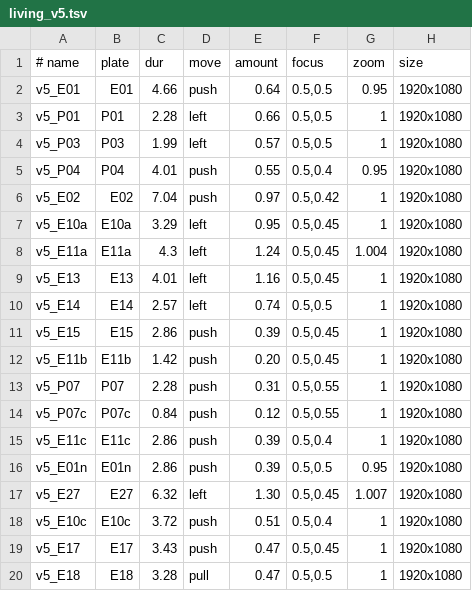
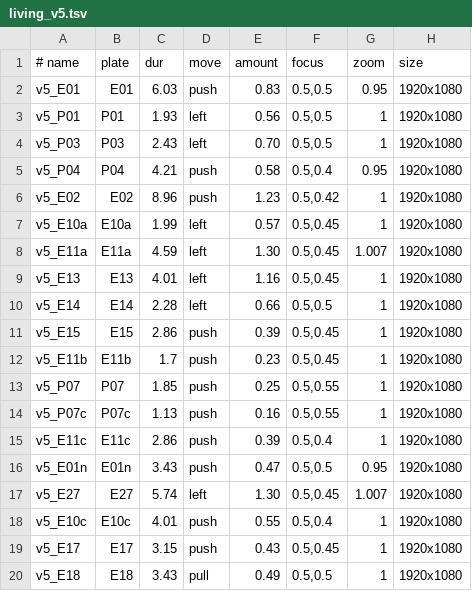
Before and after one commit to Jay-Hyun/SDShile-System, a TSV file: wedding-video/data/living_v5.tsv, drawn as a sheet; only a part is shown; the diff covers the shown part only.

```diff
--- a/wedding-video/data/living_v5.tsv
+++ b/wedding-video/data/living_v5.tsv
@@ -1,20 +1,20 @@
 # name	plate	dur	move	amount	focus	zoom	size
-v5_E01	E01	4.66	push	0.64	0.5,0.5	0.95	1920x1080
-v5_P01	P01	2.28	left	0.66	0.5,0.5	1	1920x1080
-v5_P03	P03	1.99	left	0.57	0.5,0.5	1	1920x1080
-v5_P04	P04	4.01	push	0.55	0.5,0.4	0.95	1920x1080
-v5_E02	E02	7.04	push	0.97	0.5,0.42	1	1920x1080
-v5_E10a	E10a	3.29	left	0.95	0.5,0.45	1	1920x1080
-v5_E11a	E11a	4.3	left	1.24	0.5,0.45	1.004	1920x1080
+v5_E01	E01	6.03	push	0.83	0.5,0.5	0.95	1920x1080
+v5_P01	P01	1.93	left	0.56	0.5,0.5	1	1920x1080
+v5_P03	P03	2.43	left	0.70	0.5,0.5	1	1920x1080
+v5_P04	P04	4.21	push	0.58	0.5,0.4	0.95	1920x1080
+v5_E02	E02	8.96	push	1.23	0.5,0.42	1	1920x1080
+v5_E10a	E10a	1.99	left	0.57	0.5,0.45	1	1920x1080
+v5_E11a	E11a	4.59	left	1.30	0.5,0.45	1.007	1920x1080
 v5_E13	E13	4.01	left	1.16	0.5,0.45	1	1920x1080
-v5_E14	E14	2.57	left	0.74	0.5,0.5	1	1920x1080
+v5_E14	E14	2.28	left	0.66	0.5,0.5	1	1920x1080
 v5_E15	E15	2.86	push	0.39	0.5,0.45	1	1920x1080
-v5_E11b	E11b	1.42	push	0.20	0.5,0.45	1	1920x1080
-v5_P07	P07	2.28	push	0.31	0.5,0.55	1	1920x1080
-v5_P07c	P07c	0.84	push	0.12	0.5,0.55	1	1920x1080
+v5_E11b	E11b	1.7	push	0.23	0.5,0.45	1	1920x1080
+v5_P07	P07	1.85	push	0.25	0.5,0.55	1	1920x1080
+v5_P07c	P07c	1.13	push	0.16	0.5,0.55	1	1920x1080
 v5_E11c	E11c	2.86	push	0.39	0.5,0.4	1	1920x1080
-v5_E01n	E01n	2.86	push	0.39	0.5,0.5	0.95	1920x1080
-v5_E27	E27	6.32	left	1.30	0.5,0.45	1.007	1920x1080
-v5_E10c	E10c	3.72	push	0.51	0.5,0.4	1	1920x1080
-v5_E17	E17	3.43	push	0.47	0.5,0.45	1	1920x1080
-v5_E18	E18	3.28	pull	0.47	0.5,0.5	1	1920x1080
+v5_E01n	E01n	3.43	push	0.47	0.5,0.5	0.95	1920x1080
+v5_E27	E27	5.74	left	1.30	0.5,0.45	1.007	1920x1080
+v5_E10c	E10c	4.01	push	0.55	0.5,0.4	1	1920x1080
+v5_E17	E17	3.15	push	0.43	0.5,0.45	1	1920x1080
+v5_E18	E18	3.43	pull	0.49	0.5,0.5	1	1920x1080
```
Also changed, not shown: 25 edited cells elsewhere in this file, 16 other files.
